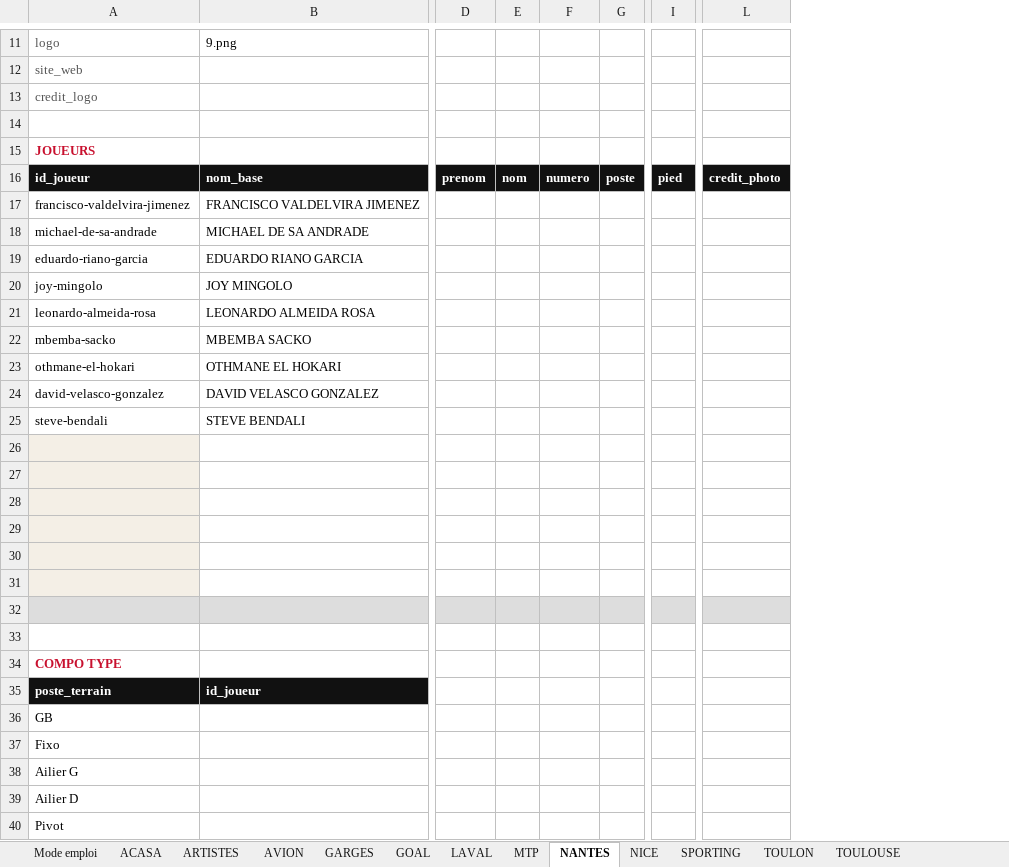
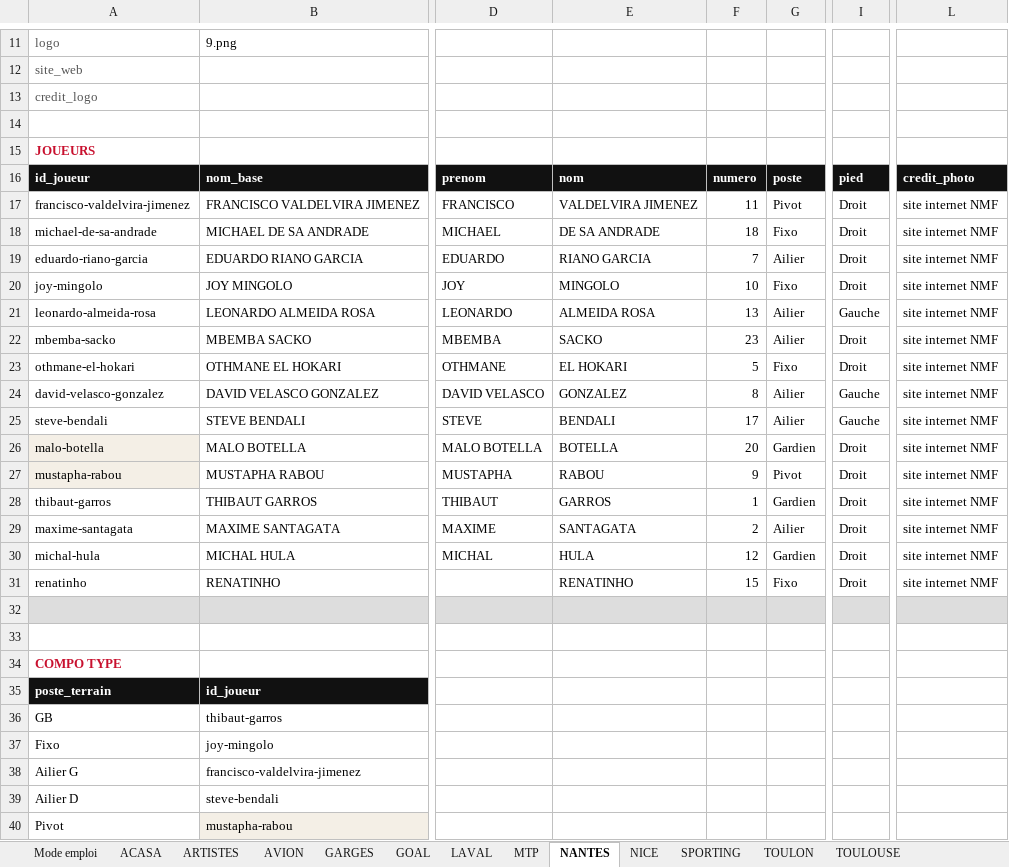
Before and after one commit to victorgeoffroy01-prog/d1-futsal-2026, an Excel workbook: D1_Fiches_Clubs_Joueurs_26_27.xlsx, sheet NANTES, drawn as a sheet; only a part is shown, gaps mark what is left out; values as stored, in another font and other column widths than the file's, no borders; removed rows and columns are numbered as before the commit, all else as after; rows hold the shown columns only; the diff covers the shown part only; the diff names each change by its address in the sheet, - before the commit and + after, or states it on an @@ line.

```diff
--- a/D1_Fiches_Clubs_Joueurs_26_27.xlsx (sheet NANTES)
+++ b/D1_Fiches_Clubs_Joueurs_26_27.xlsx (sheet NANTES)
-column D, row 16: prenom
-column E, row 16: nom
-column F, row 16: numero
-column G, row 16: poste
+column D, rows 16-30: prenom | FRANCISCO | MICHAEL | EDUARDO | JOY | LEONARDO | MBEMBA | OTHMANE | DAVID VELASCO | STEVE | MALO BOTELLA | MUSTAPHA | THIBAUT | MAXIME | MICHAL
+column E, rows 16-31: nom | VALDELVIRA JIMENEZ | DE SA ANDRADE | RIANO GARCIA | MINGOLO | ALMEIDA ROSA | SACKO | EL HOKARI | GONZALEZ | BENDALI | BOTELLA | RABOU | GARROS | SANTAGATA | HULA | RENATINHO
+column F, rows 16-31: numero | 11 | 18 | 7 | 10 | 13 | 23 | 5 | 8 | 17 | 20 | 9 | 1 | 2 | 12 | 15
+column G, rows 16-31: poste | Pivot | Fixo | Ailier | Fixo | Ailier | Ailier | Fixo | Ailier | Ailier | Gardien | Pivot | Gardien | Ailier | Gardien | Fixo
-column I, row 16: pied
+column I, rows 16-31: pied | Droit | Droit | Droit | Droit | Gauche | Droit | Droit | Gauche | Gauche | Droit | Droit | Droit | Droit | Droit | Droit
-column L, row 16: credit_photo
+column L, rows 16-31: credit_photo | site internet NMF | site internet NMF | site internet NMF | site internet NMF | site internet NMF | site internet NMF | site internet NMF | site internet NMF | site internet NMF | site internet NMF | site internet NMF | site internet NMF | site internet NMF | site internet NMF | site internet NMF
-row 26: (empty)
+row 26: malo-botella | MALO BOTELLA | MALO BOTELLA | BOTELLA | 20 | Gardien | Droit | site internet NMF
-row 27: (empty)
+row 27: mustapha-rabou | MUSTAPHA RABOU | MUSTAPHA | RABOU | 9 | Pivot | Droit | site internet NMF
-row 28: (empty)
+row 28: thibaut-garros | THIBAUT GARROS | THIBAUT | GARROS | 1 | Gardien | Droit | site internet NMF
-A28:A31 fill: #F4EFE6
+A28:A31 fill: none
-row 29: (empty)
+row 29: maxime-santagata | MAXIME SANTAGATA | MAXIME | SANTAGATA | 2 | Ailier | Droit | site internet NMF
-row 30: (empty)
+row 30: michal-hula | MICHAL HULA | MICHAL | HULA | 12 | Gardien | Droit | site internet NMF
-row 31: (empty)
+row 31: renatinho | RENATINHO |  | RENATINHO | 15 | Fixo | Droit | site internet NMF
-B36: (empty)
+B36: thibaut-garros
-B37: (empty)
+B37: joy-mingolo
-B38: (empty)
+B38: francisco-valdelvira-jimenez
-B39: (empty)
+B39: steve-bendali
-B40: (empty)
+B40: mustapha-rabou
-B40 fill: none
+B40 fill: #F4EFE6
```
Also changed, not shown: 3 removed columns, 3 edited cells and cell formats elsewhere in this sheet, sheet AVION, sheet ACASA, 17 other files.
